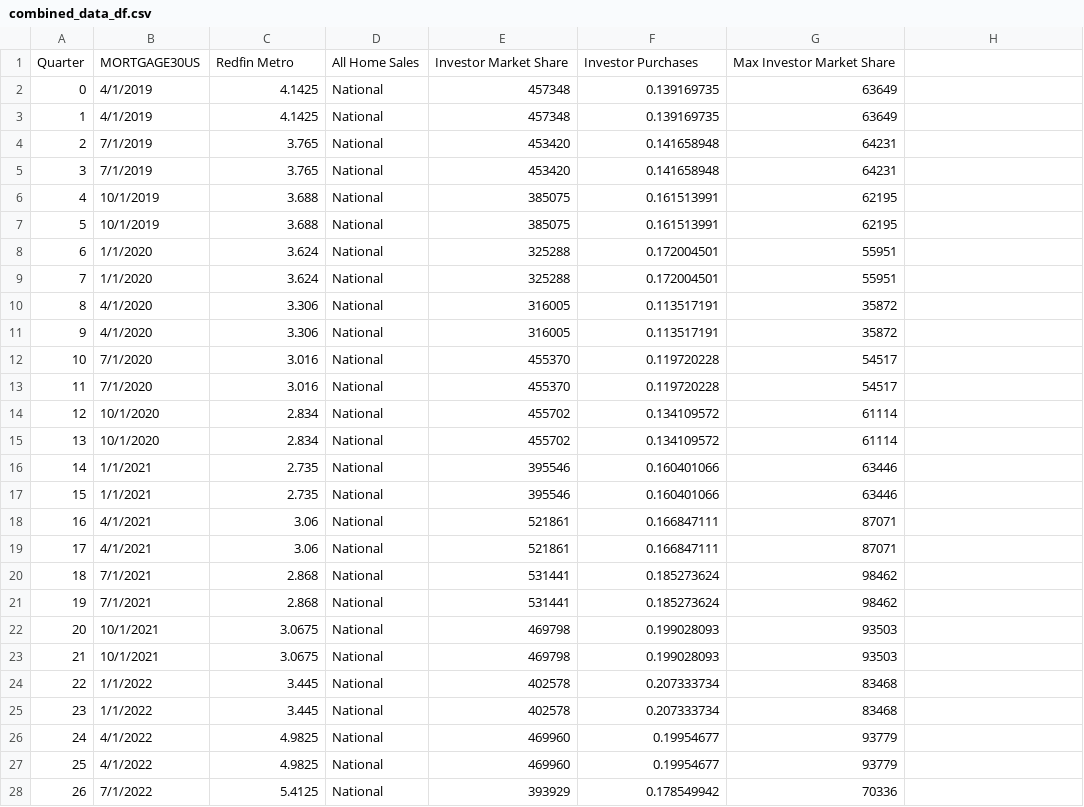
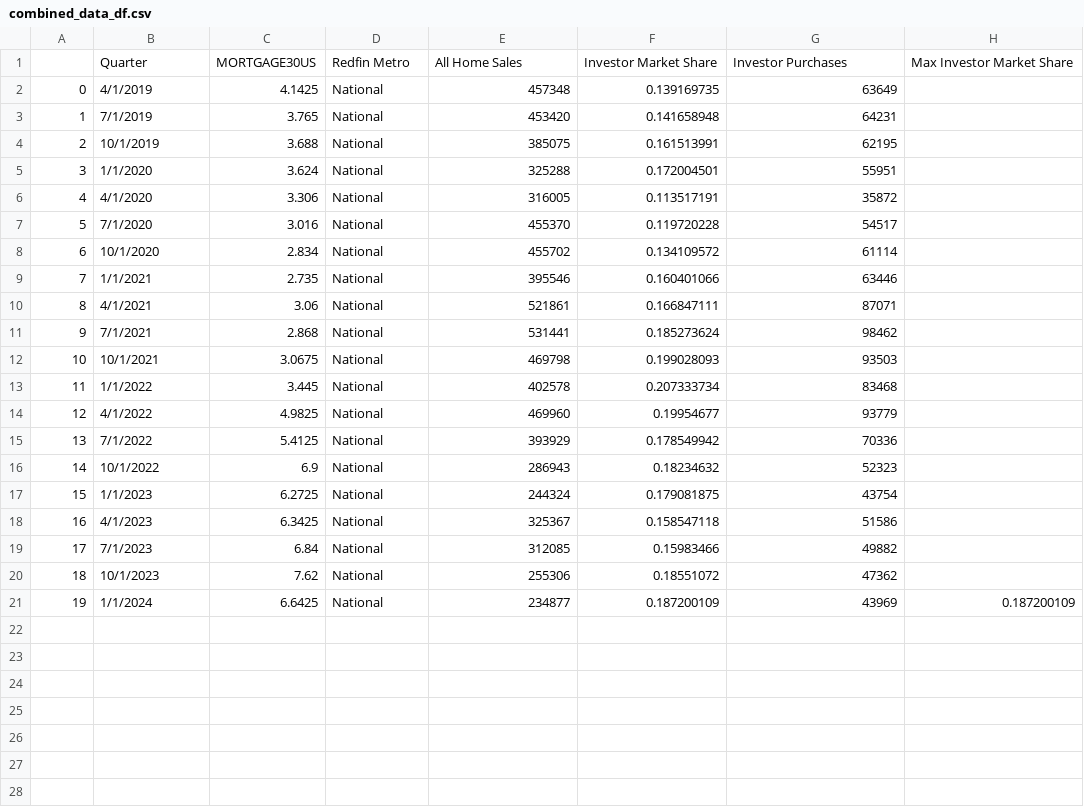
Before and after one commit to jriebe7/Housing-Project, a CSV file: Resources/combined_data_df.csv, drawn as a sheet; only a part is shown; the shorter side is filled out with more unchanged rows; removed rows and columns are numbered as before the commit, all else as after; the diff covers the shown part only; the diff names each change by its address in the sheet, - before the commit and + after, or states it on an @@ line.

```diff
--- a/Resources/combined_data_df.csv
+++ b/Resources/combined_data_df.csv
-row 1: Quarter | MORTGAGE30US | Redfin Metro | All Home Sales | Investor Market Share | Investor Purchases | Max Investor Market Share
-row 2: 0 | 4/1/2019 | 4.1425 | National | 457348 | 0.139169735 | 63649
+row 1:  | Quarter | MORTGAGE30US | Redfin Metro | All Home Sales | Investor Market Share | Investor Purchases | Max Investor Market Share
@@ column A renumbered between rows 2 and 21 @@
-row 5: 3 | 7/1/2019 | 3.765 | National | 453420 | 0.141658948 | 64231
-row 6: 4 | 10/1/2019 | 3.688 | National | 385075 | 0.161513991 | 62195
-row 9: 7 | 1/1/2020 | 3.624 | National | 325288 | 0.172004501 | 55951
-row 10: 8 | 4/1/2020 | 3.306 | National | 316005 | 0.113517191 | 35872
-row 13: 11 | 7/1/2020 | 3.016 | National | 455370 | 0.119720228 | 54517
-row 14: 12 | 10/1/2020 | 2.834 | National | 455702 | 0.134109572 | 61114
-row 17: 15 | 1/1/2021 | 2.735 | National | 395546 | 0.160401066 | 63446
-row 18: 16 | 4/1/2021 | 3.06 | National | 521861 | 0.166847111 | 87071
-row 21: 19 | 7/1/2021 | 2.868 | National | 531441 | 0.185273624 | 98462
-row 22: 20 | 10/1/2021 | 3.0675 | National | 469798 | 0.199028093 | 93503
-row 25: 23 | 1/1/2022 | 3.445 | National | 402578 | 0.207333734 | 83468
-row 26: 24 | 4/1/2022 | 4.9825 | National | 469960 | 0.19954677 | 93779
```
Also changed, not shown: 7 removed rows elsewhere in this file, 36 other files.
